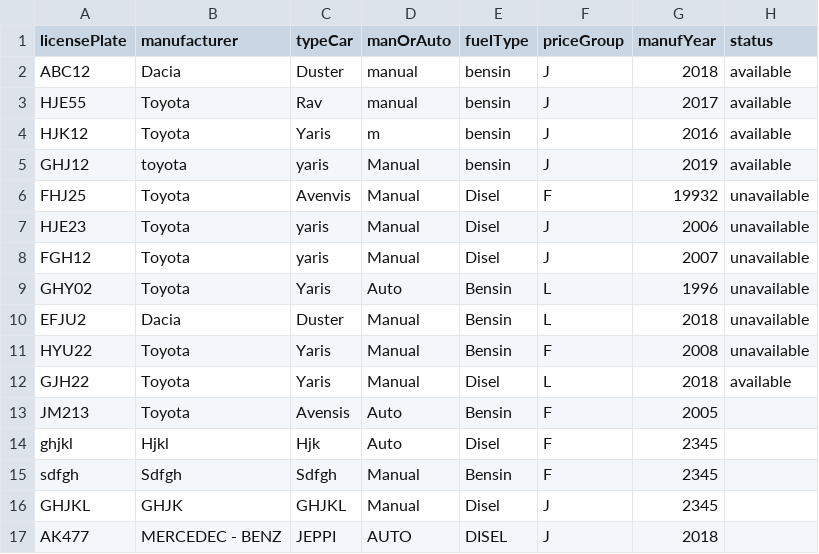
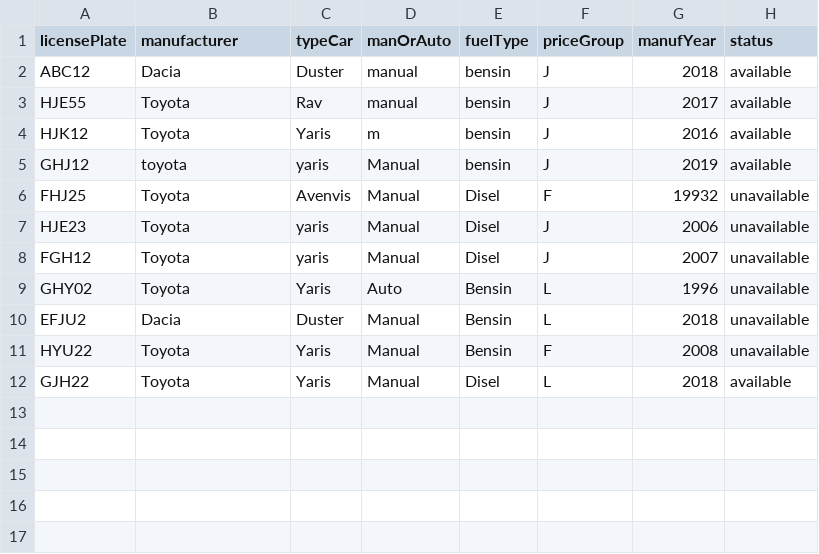
Before and after one commit to Alvarlegur/Isbilar_1.0, a CSV file: data/cars.csv, drawn as a sheet.

```diff
--- a/data/cars.csv
+++ b/data/cars.csv
@@ -12,6 +12 @@ HYU22,Toyota,Yaris,Manual,Bensin,F,2008,unavailable
 GJH22,Toyota,Yaris,Manual,Disel,L,2018,available
-JM213,Toyota,Avensis,Auto,Bensin,F,2005
-ghjkl,Hjkl,Hjk,Auto,Disel,F,2345
-sdfgh,Sdfgh,Sdfgh,Manual,Bensin,F,2345
-GHJKL,GHJK,GHJKL,Manual,Disel,J,2345
-AK477,MERCEDEC - BENZ,JEPPI,AUTO,DISEL,J,2018
```
Also changed, not shown: 1 other file.
